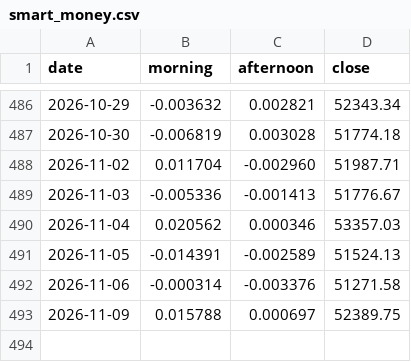
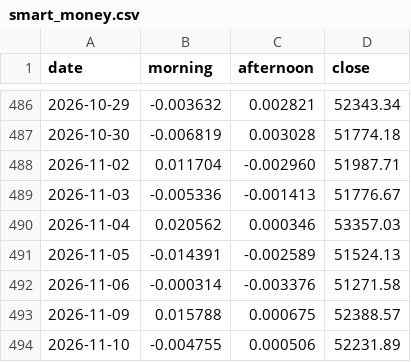
Before and after one commit to bluebloom18/macro-compass, a CSV file: data/smart_money.csv, drawn as a sheet; only a part is shown, gaps mark what is left out.

```diff
--- a/data/smart_money.csv
+++ b/data/smart_money.csv
@@ -492,2 +492,3 @@ date,morning,afternoon,close
 2026-11-06,-0.000314,-0.003376,51271.58
-2026-11-09,0.015788,0.000697,52389.75
+2026-11-09,0.015788,0.000675,52388.57
+2026-11-10,-0.004755,0.000506,52231.89
```
